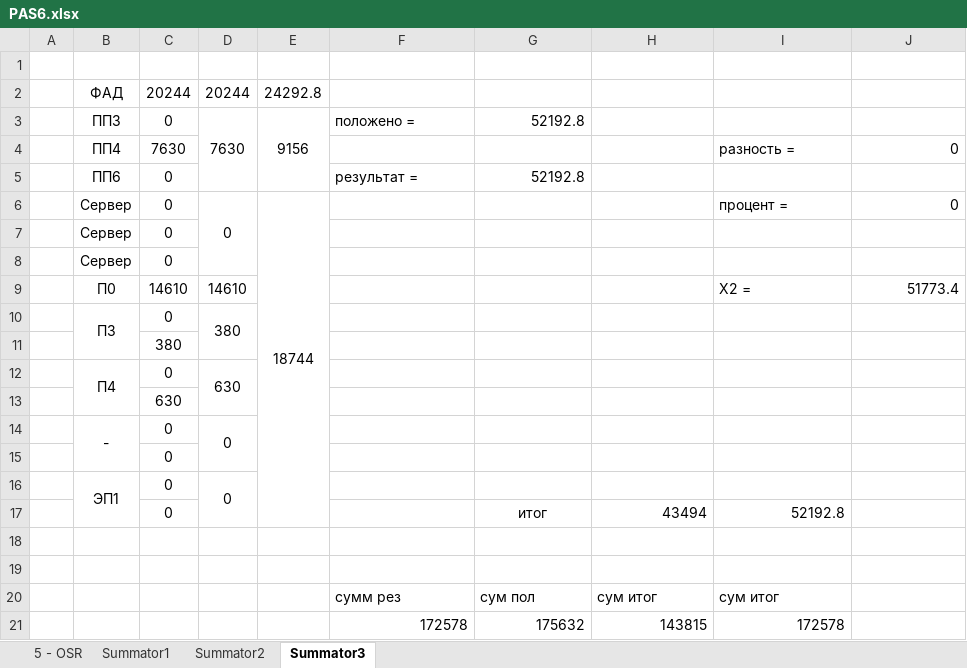
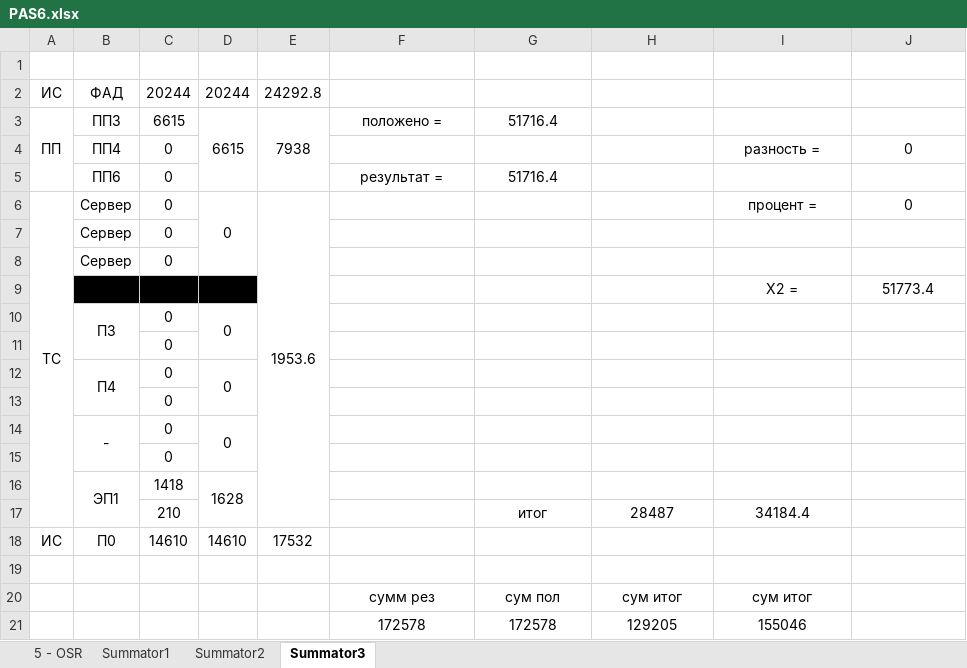
Before and after one commit to Lenonim/KursPro, an Excel workbook: PASKurs/лабораторные работы/l6/PAS6.xlsx, sheet Summator3, drawn as a sheet; values as stored, in another font and other column widths than the file's, no borders; removed rows and columns are numbered as before the commit, all else as after; the diff names each change by its address in the sheet, - before the commit and + after, or states it on an @@ line.

```diff
--- a/PASKurs/лабораторные работы/l6/PAS6.xlsx (sheet Summator3)
+++ b/PASKurs/лабораторные работы/l6/PAS6.xlsx (sheet Summator3)
-A2: (empty)
+A2: ИС
-row 3:  | ПП3 | 0 | 7630 | 9156 | положено = | 52192.8
+row 3: ПП | ПП3 | 6615 | 6615 | 7938 | положено = | 51716.4
-C4: 7630
+C4: 0
-I4 alignment: left
+I4 alignment: center
-J4 alignment: right
+J4 alignment: center
-F5 alignment: left
+F5 alignment: center
-G5: 52192.8
+G5: 51716.4
-G5 alignment: right
+G5 alignment: center
-A6: (empty)
+A6: ТС
+A6:A17 merged
-E6: 18744
+E6: 1953.6
-E6:E17 merged
+E6:E17 merged
-I6 alignment: left
+I6 alignment: center
-J6 alignment: right
+J6 alignment: center
-row 9:  | П0 | 14610 | 14610 |  |  |  |  | X2 = | 51773.4
+row 9:  | 0 | 0 | 0 |  |  |  |  | X2 = | 51773.4
-D10: 380
+D10: 0
-C11: 380
+C11: 0
-D12: 630
+D12: 0
-C13: 630
+C13: 0
-row 16:  | ЭП1 | 0 | 0
-row 17:  |  | 0 |  |  |  | итог | 43494 | 52192.8
-row 16: (empty)
+row 16:  | ЭП1 | 1418 | 1628
+B16:B17 merged
+D16:D17 merged
+row 17:  |  | 210 |  |  |  | итог | 28487 | 34184.4
+row 18: ИС | П0 | 14610 | 14610 | 17532
-F20:I20 alignment: left
+F20:I20 alignment: center
-row 21:  |  |  |  |  | 172578 | 175632 | 143815 | 172578
+row 21:  |  |  |  |  | 172578 | 172578 | 129205 | 155046
```
Also changed, not shown: sheet Summator2, sheet Summator1, 3 other files.
